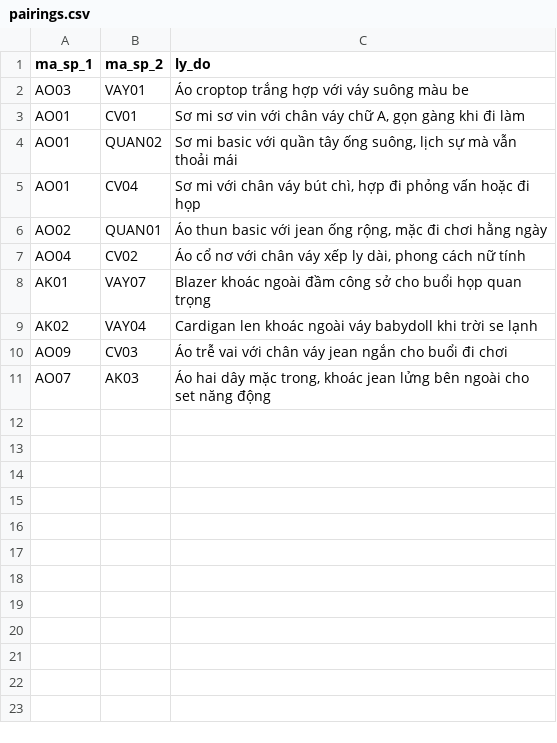
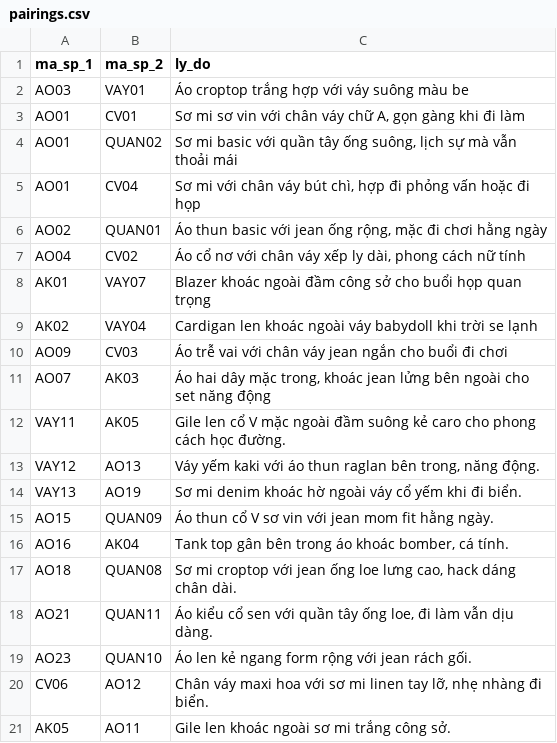
Before and after one commit to Eboiz/shopmate, a CSV file: supabase/seed/demo/pairings.csv, drawn as a sheet; the diff names each change by its address in the sheet, - before the commit and + after, or states it on an @@ line.

```diff
--- a/supabase/seed/demo/pairings.csv
+++ b/supabase/seed/demo/pairings.csv
+row 12: VAY11 | AK05 | Gile len cổ V mặc ngoài đầm suông kẻ caro cho phong cách học đường.
+row 13: VAY12 | AO13 | Váy yếm kaki với áo thun raglan bên trong, năng động.
+row 14: VAY13 | AO19 | Sơ mi denim khoác hờ ngoài váy cổ yếm khi đi biển.
+row 15: AO15 | QUAN09 | Áo thun cổ V sơ vin với jean mom fit hằng ngày.
+row 16: AO16 | AK04 | Tank top gân bên trong áo khoác bomber, cá tính.
+row 17: AO18 | QUAN08 | Sơ mi croptop với jean ống loe lưng cao, hack dáng chân dài.
+row 18: AO21 | QUAN11 | Áo kiểu cổ sen với quần tây ống loe, đi làm vẫn dịu dàng.
+row 19: AO23 | QUAN10 | Áo len kẻ ngang form rộng với jean rách gối.
+row 20: CV06 | AO12 | Chân váy maxi hoa với sơ mi linen tay lỡ, nhẹ nhàng đi biển.
+row 21: AK05 | AO11 | Gile len khoác ngoài sơ mi trắng công sở.
```
Also changed, not shown: supabase/seed/demo/size_charts.csv, 36 other files.
